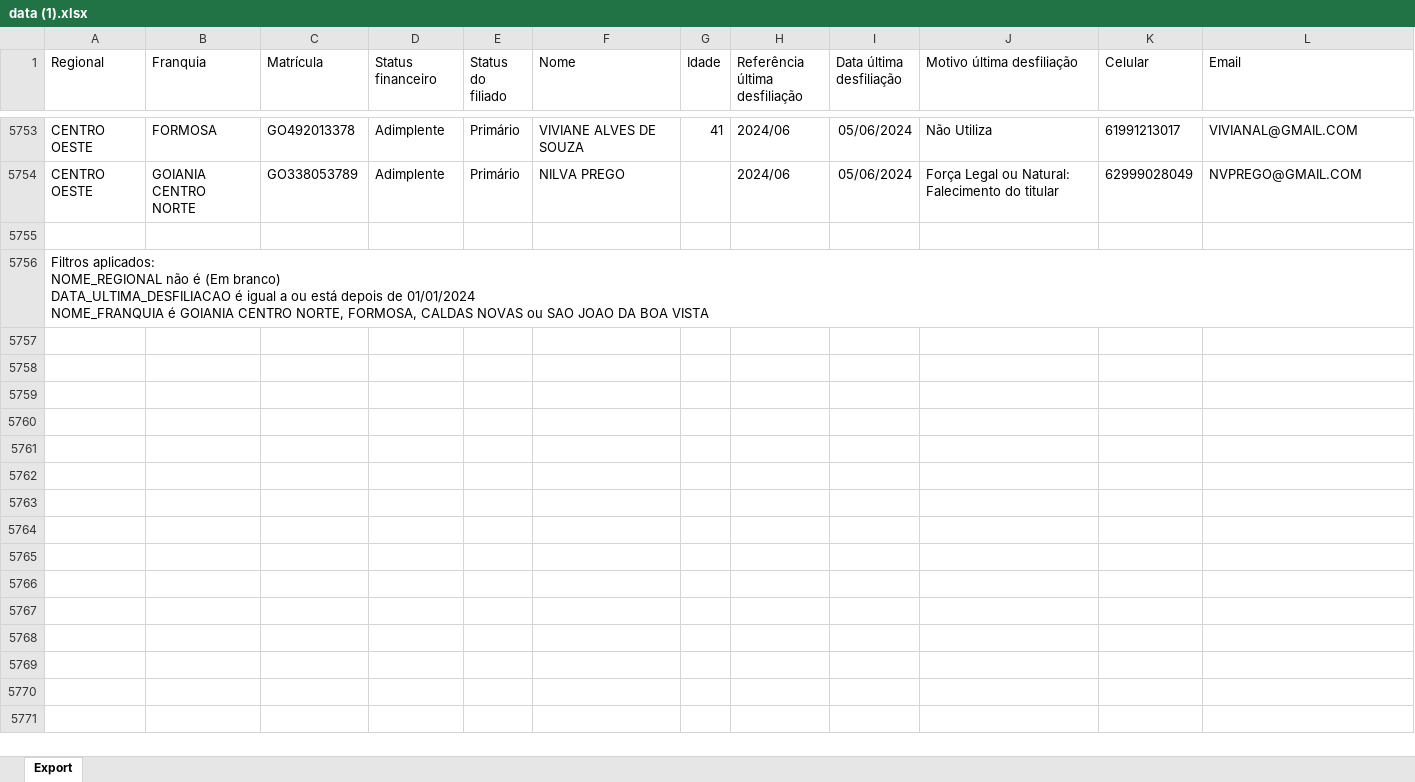
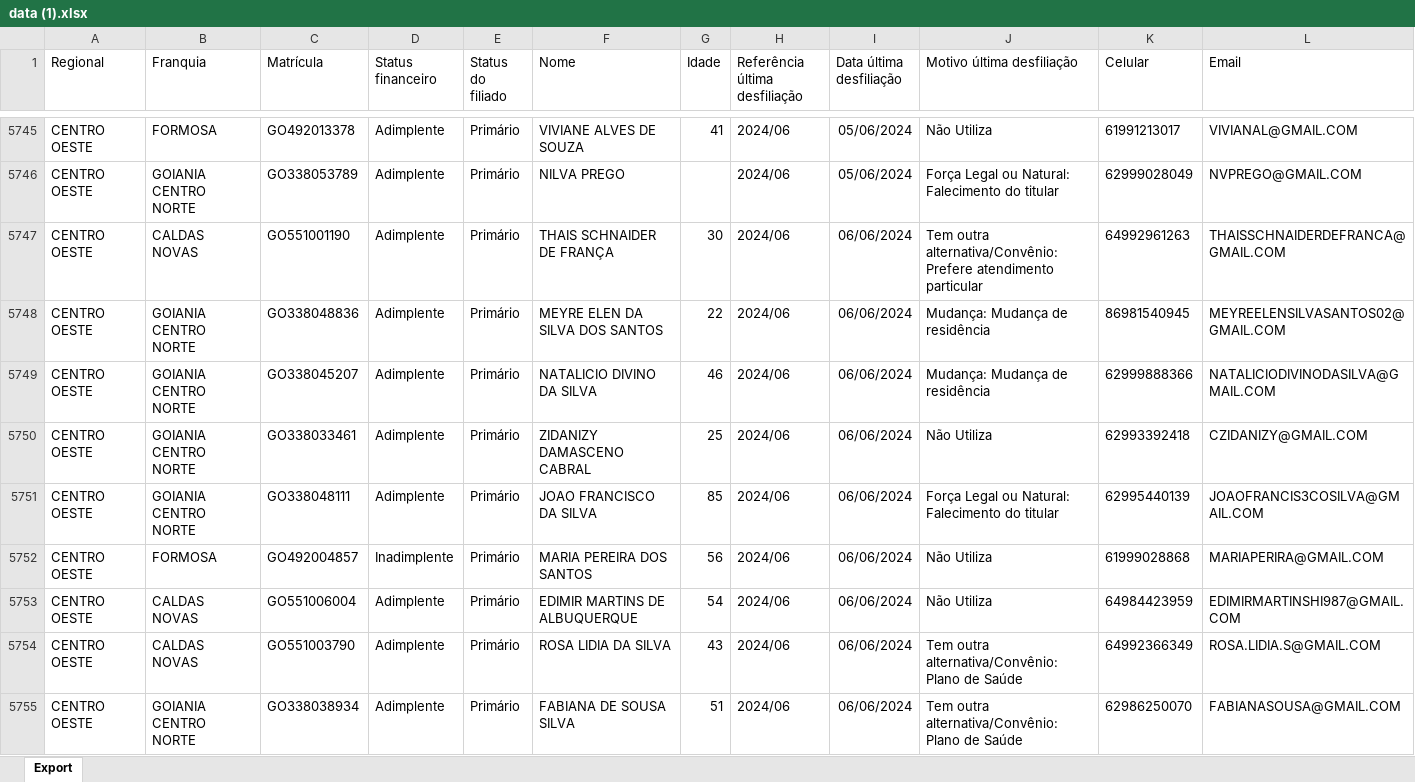
Before and after one commit to CentraldeControle/CDT, an Excel workbook: data (1).xlsx, sheet Export, drawn as a sheet; only a part is shown, gaps mark what is left out; the shorter side is filled out with more unchanged rows; values as stored, in another font and other column widths than the file's, no borders; rows hold the shown columns only; the diff covers the shown part only; the diff names each change by its address in the sheet, - before the commit and + after, or states it on an @@ line.

```diff
--- a/data (1).xlsx (sheet Export)
+++ b/data (1).xlsx (sheet Export)
+row 5747: CENTRO OESTE | CALDAS NOVAS | GO551001190 | Adimplente | Primário | THAIS SCHNAIDER DE FRANÇA | 30 | 2024/06 | 06/06/2024 | Tem outra alternativa/Convênio: Prefere atendimento particular | 64992961263 | THAISSCHNAIDERDEFRANCA@GMAIL.COM
+row 5748: CENTRO OESTE | GOIANIA CENTRO NORTE | GO338048836 | Adimplente | Primário | MEYRE ELEN DA SILVA DOS SANTOS | 22 | 2024/06 | 06/06/2024 | Mudança: Mudança de residência | 86981540945 | MEYREELENSILVASANTOS02@GMAIL.COM
+row 5749: CENTRO OESTE | GOIANIA CENTRO NORTE | GO338045207 | Adimplente | Primário | NATALICIO DIVINO DA SILVA | 46 | 2024/06 | 06/06/2024 | Mudança: Mudança de residência | 62999888366 | NATALICIODIVINODASILVA@GMAIL.COM
+row 5750: CENTRO OESTE | GOIANIA CENTRO NORTE | GO338033461 | Adimplente | Primário | ZIDANIZY DAMASCENO CABRAL | 25 | 2024/06 | 06/06/2024 | Não Utiliza | 62993392418 | CZIDANIZY@GMAIL.COM
+row 5751: CENTRO OESTE | GOIANIA CENTRO NORTE | GO338048111 | Adimplente | Primário | JOAO FRANCISCO DA SILVA | 85 | 2024/06 | 06/06/2024 | Força Legal ou Natural: Falecimento do titular | 62995440139 | JOAOFRANCIS3COSILVA@GMAIL.COM
+row 5752: CENTRO OESTE | FORMOSA | GO492004857 | Inadimplente | Primário | MARIA PEREIRA DOS SANTOS | 56 | 2024/06 | 06/06/2024 | Não Utiliza | 61999028868 | MARIAPERIRA@GMAIL.COM
+row 5753: CENTRO OESTE | CALDAS NOVAS | GO551006004 | Adimplente | Primário | EDIMIR MARTINS DE ALBUQUERQUE | 54 | 2024/06 | 06/06/2024 | Não Utiliza | 64984423959 | EDIMIRMARTINSHI987@GMAIL.COM
+row 5754: CENTRO OESTE | CALDAS NOVAS | GO551003790 | Adimplente | Primário | ROSA LIDIA DA SILVA | 43 | 2024/06 | 06/06/2024 | Tem outra alternativa/Convênio: Plano de Saúde | 64992366349 | ROSA.LIDIA.S@GMAIL.COM
+row 5755: CENTRO OESTE | GOIANIA CENTRO NORTE | GO338038934 | Adimplente | Primário | FABIANA DE SOUSA SILVA | 51 | 2024/06 | 06/06/2024 | Tem outra alternativa/Convênio: Plano de Saúde | 62986250070 | FABIANASOUSA@GMAIL.COM
```
Also changed, not shown: 9 added rows, 8 removed rows and 45 edited cells elsewhere in this sheet, data (2).xlsx, data.xlsx.
